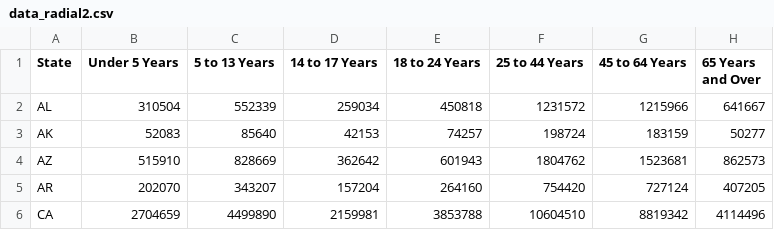
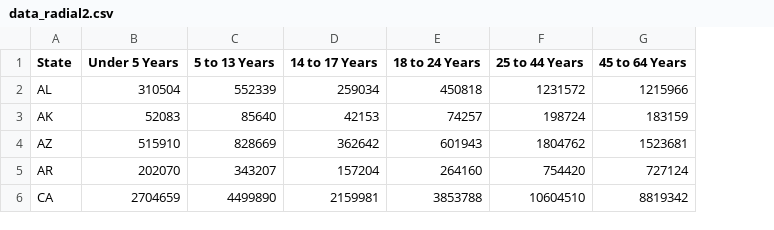
Before and after one commit to b3311/data, a CSV file: data_radial2.csv, drawn as a sheet; the diff names each change by its address in the sheet, - before the commit and + after, or states it on an @@ line.

Commit message:
Add files via upload

```diff
--- a/data_radial2.csv
+++ b/data_radial2.csv
-column H (65 Years and Over), rows 2-6: 641667 | 50277 | 862573 | 407205 | 4114496
```
